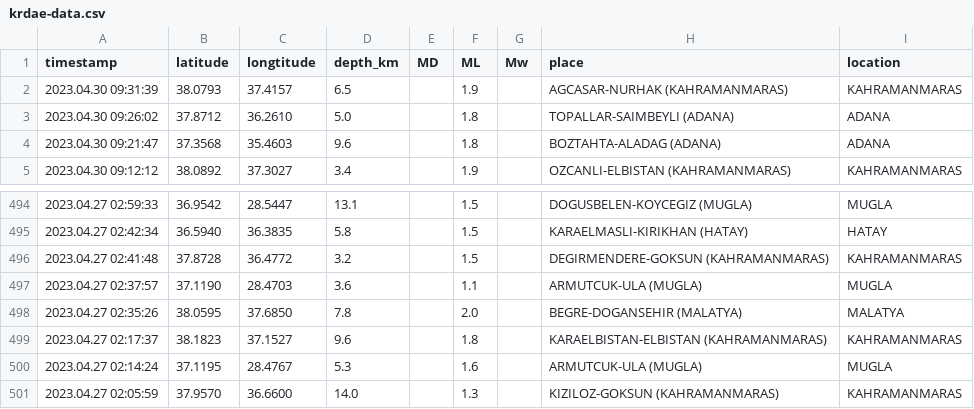
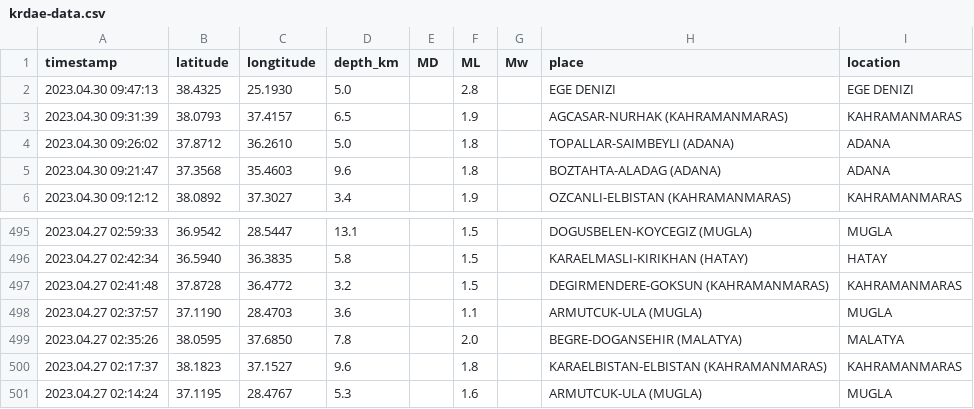
Before and after one commit to eozer/krdae-data, a CSV file: krdae-data.csv, drawn as a sheet; only a part is shown, gaps mark what is left out; removed rows and columns are numbered as before the commit, all else as after; the diff names each change by its address in the sheet, - before the commit and + after, or states it on an @@ line.

```diff
--- a/krdae-data.csv
+++ b/krdae-data.csv
+row 2: 2023.04.30 09:47:13 | 38.4325 | 25.1930 | 5.0 |  | 2.8 |  | EGE DENIZI | EGE DENIZI
-row 501: 2023.04.27 02:05:59 | 37.9570 | 36.6600 | 14.0 |  | 1.3 |  | KIZILOZ-GOKSUN (KAHRAMANMARAS) | KAHRAMANMARAS
```
Also changed, not shown: 1 other file.
